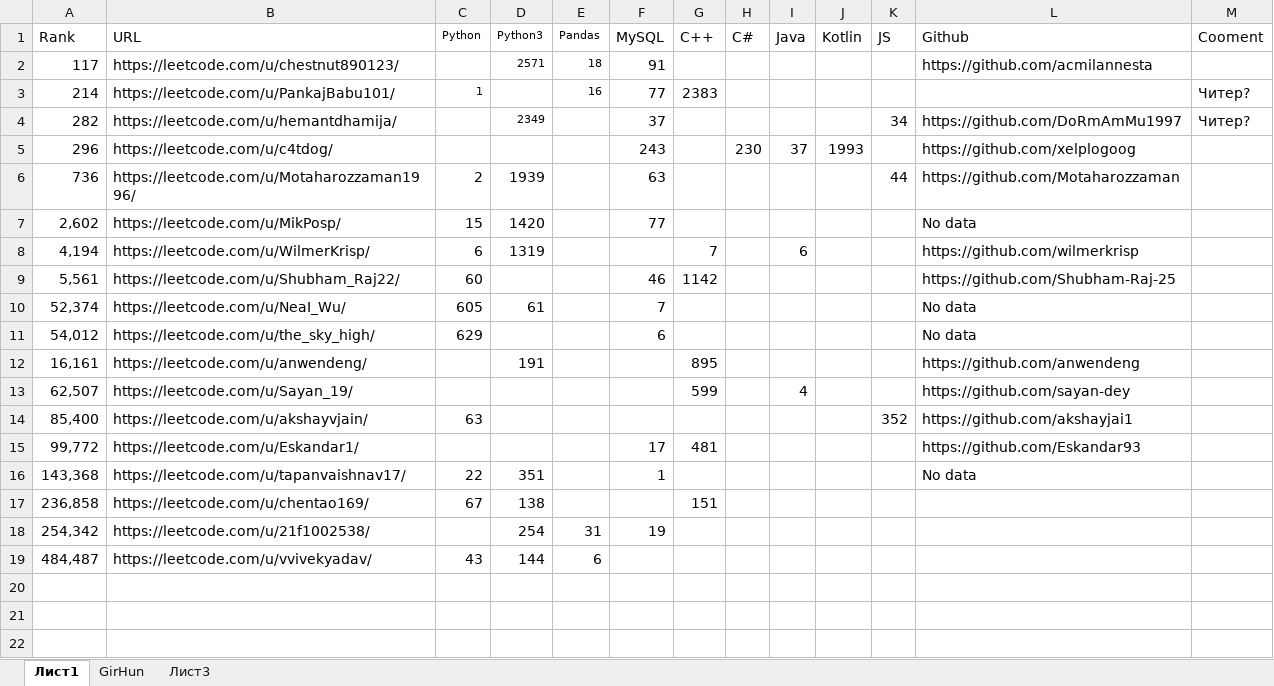
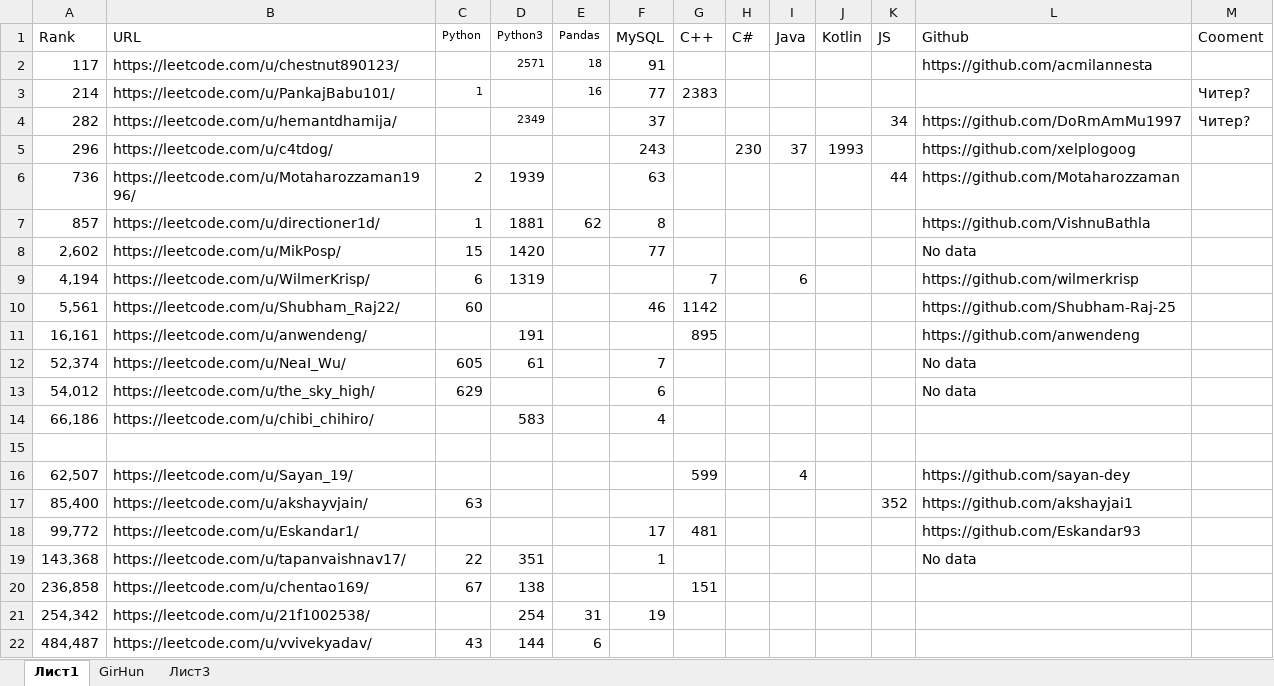
Before and after one commit to ivgnk/Pyton-Codewars-Leetcode, an Excel workbook: Leetcode/!!!best_leetcoders.xlsx, sheet Лист1, drawn as a sheet; values as stored, in another font and other column widths than the file's, no borders; addresses are those after the commit; the diff names each change by its address in the sheet, - before the commit and + after, or states it on an @@ line.

Commit message:
20.06.2024

```diff
--- a/Leetcode/!!!best_leetcoders.xlsx (sheet Лист1)
+++ b/Leetcode/!!!best_leetcoders.xlsx (sheet Лист1)
+row 7: 857 | https://leetcode.com/u/directioner1d/ | 1 | 1881 | 62 | 8 |  |  |  |  |  | https://github.com/VishnuBathla
+row 11: 16,161 | https://leetcode.com/u/anwendeng/ |  | 191 |  |  | 895 |  |  |  |  | https://github.com/anwendeng
+row 14: 66,186 | https://leetcode.com/u/chibi_chihiro/ |  | 583 |  | 4
-row 15: 16,161 | https://leetcode.com/u/anwendeng/ |  | 191 |  |  | 895 |  |  |  |  | https://github.com/anwendeng
+row 15: (empty)
```
